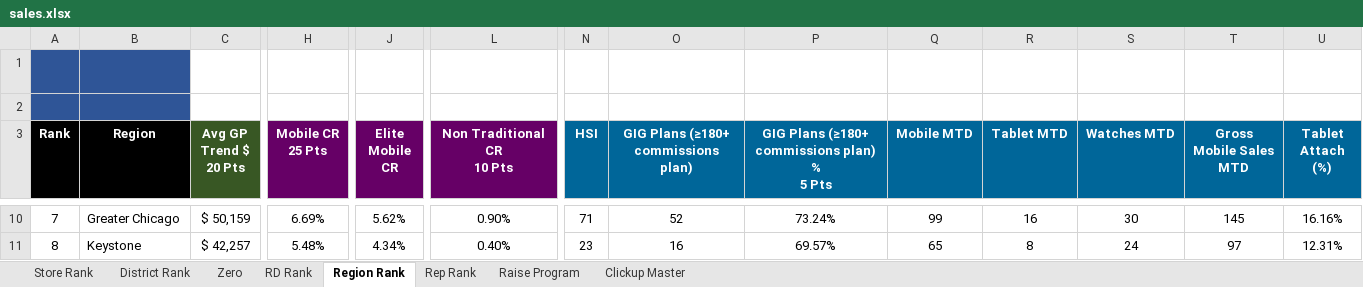
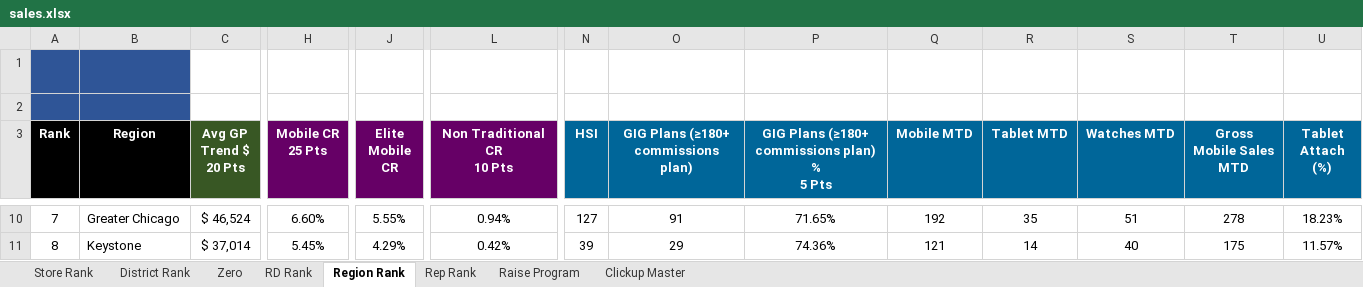
Before and after one commit to BlufoxMobile/One-On-One-Form, an Excel workbook: data/sales.xlsx, sheet Region Rank, drawn as a sheet; only a part is shown, gaps mark what is left out; values as stored, in another font and other column widths than the file's, no borders; charts and pictures and conditional formats not drawn; the diff covers the shown part only; the diff names each change by its address in the sheet, - before the commit and + after, or states it on an @@ line.

```diff
--- a/data/sales.xlsx (sheet Region Rank)
+++ b/data/sales.xlsx (sheet Region Rank)
-C10 (Avg GP Trend $ 20 Pts): $ 50,159
+C10 (Avg GP Trend $ 20 Pts): $ 46,524
-H10 (Mobile CR 25 Pts): 6.69%
+H10 (Mobile CR 25 Pts): 6.60%
-J10 (Elite Mobile CR): 5.62%
+J10 (Elite Mobile CR): 5.55%
-L10 (Non Traditional CR 10 Pts): 0.90%
+L10 (Non Traditional CR 10 Pts): 0.94%
-N10 (HSI): 71
+N10 (HSI): 127
-O10: 52
+O10: 91
-P10: 73.24%
+P10: 71.65%
-Q10 (Mobile MTD): 99
+Q10 (Mobile MTD): 192
-R10 (Tablet MTD): 16
+R10 (Tablet MTD): 35
-S10 (Watches MTD): 30
+S10 (Watches MTD): 51
-T10 (Gross Mobile Sales MTD): 145
+T10 (Gross Mobile Sales MTD): 278
-U10 (Tablet Attach (%)): 16.16%
+U10 (Tablet Attach (%)): 18.23%
-C11 (Avg GP Trend $ 20 Pts): $ 42,257
+C11 (Avg GP Trend $ 20 Pts): $ 37,014
-H11 (Mobile CR 25 Pts): 5.48%
+H11 (Mobile CR 25 Pts): 5.45%
-J11 (Elite Mobile CR): 4.34%
+J11 (Elite Mobile CR): 4.29%
-L11 (Non Traditional CR 10 Pts): 0.40%
+L11 (Non Traditional CR 10 Pts): 0.42%
-N11 (HSI): 23
+N11 (HSI): 39
-O11: 16
+O11: 29
-P11: 69.57%
+P11: 74.36%
-Q11 (Mobile MTD): 65
+Q11 (Mobile MTD): 121
-R11 (Tablet MTD): 8
+R11 (Tablet MTD): 14
-S11 (Watches MTD): 24
+S11 (Watches MTD): 40
-T11 (Gross Mobile Sales MTD): 97
+T11 (Gross Mobile Sales MTD): 175
-U11 (Tablet Attach (%)): 12.31%
+U11 (Tablet Attach (%)): 11.57%
```
Also changed, not shown: 2 added rows, 2 removed rows and 121 edited cells elsewhere in this sheet, sheet Rep Rank, sheet Store Rank, sheet District Rank, sheet Zero, sheet RD Rank, sheet Raise Program, hidden cells.
